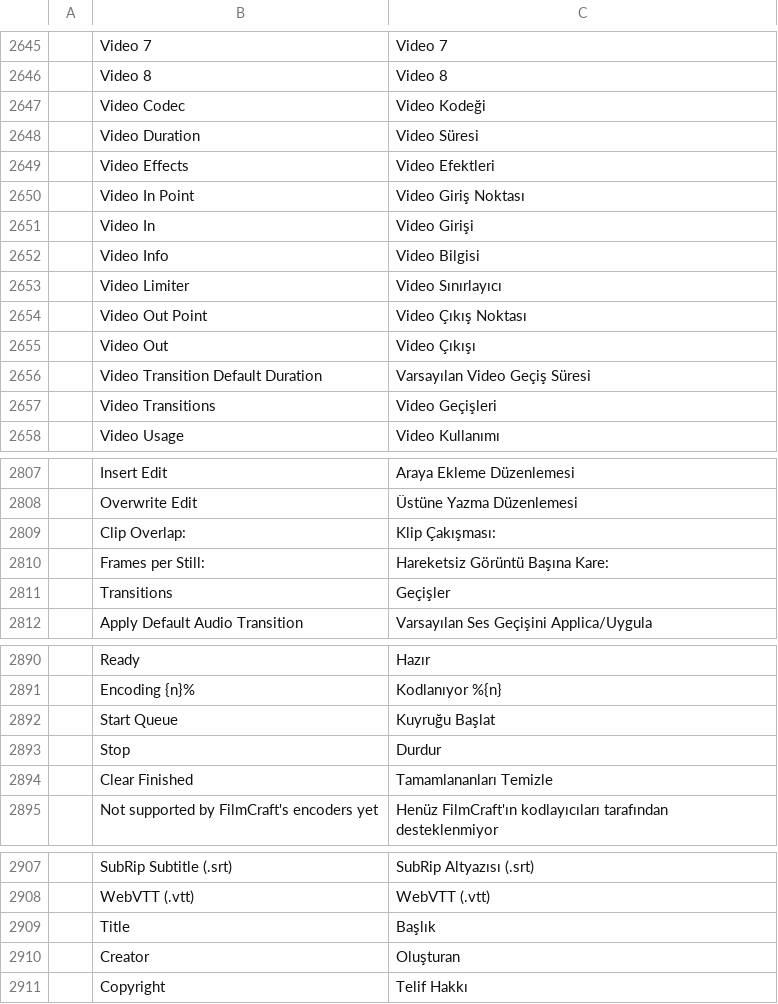
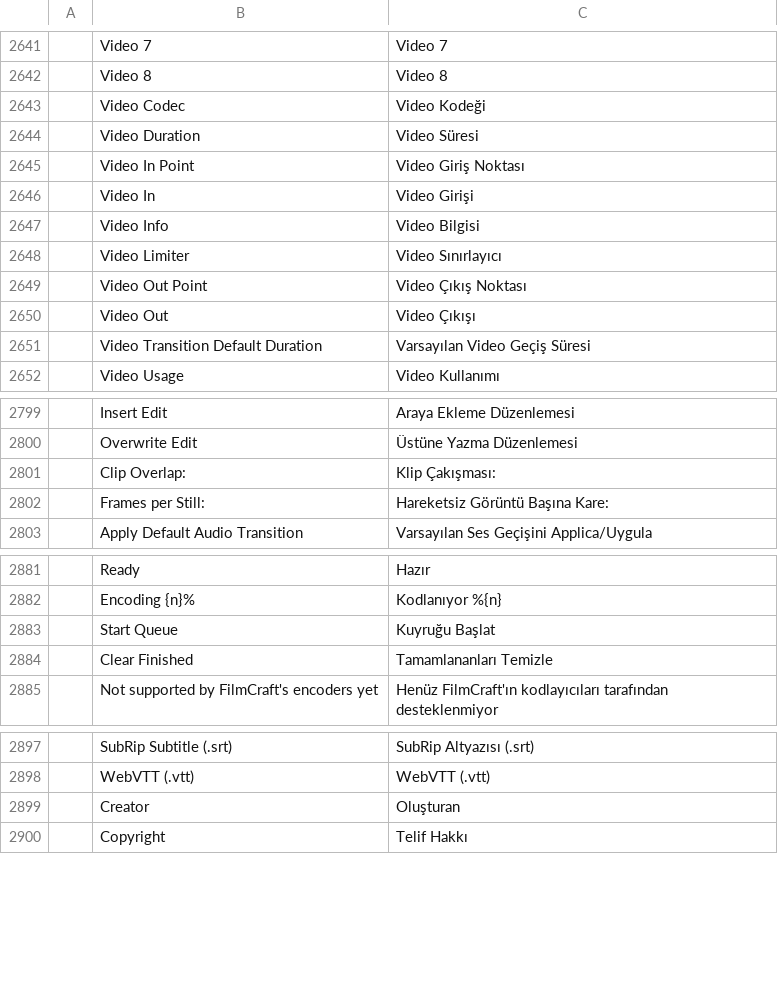
Before and after one commit to Poyrazkalender/filmcraft, a TSV file: crates/ui-egui/src/i18n/tr.tsv, drawn as a sheet; only a part is shown, gaps mark what is left out; the diff covers the shown part only; the diff names each change by its address in the sheet, - before the commit and + after, or states it on an @@ line.

```diff
--- a/crates/ui-egui/src/i18n/tr.tsv
+++ b/crates/ui-egui/src/i18n/tr.tsv
-row 2649:  | Video Effects | Video Efektleri
-row 2657:  | Video Transitions | Video Geçişleri
-row 2811:  | Transitions | Geçişler
-row 2893:  | Stop | Durdur
-row 2909:  | Title | Başlık
```
Also changed, not shown: 15 removed rows and 1 edited cell elsewhere in this file.
